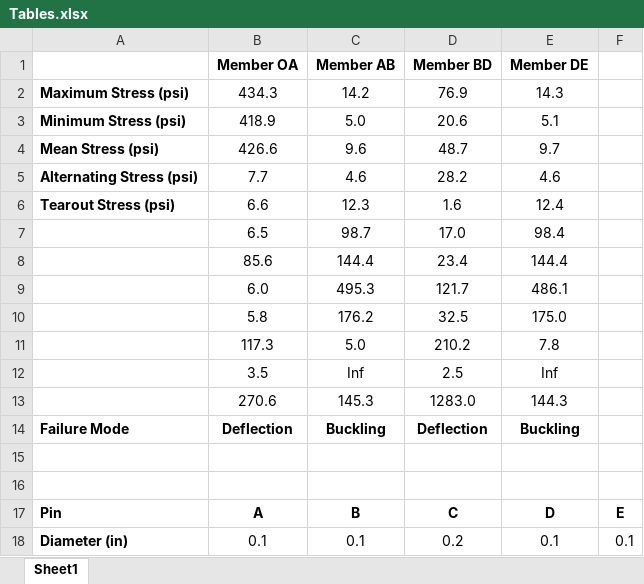
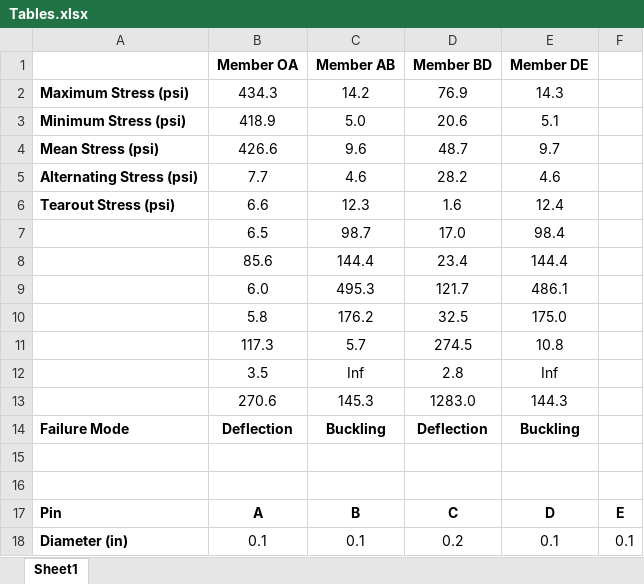
Before and after one commit to cjn1012/Charlie, an Excel workbook: Classes/Junior Year/Spring 2019/Machine Design/Project 1/Deliverable 2/Tables.xlsx, sheet Sheet1, drawn as a sheet; only a part is shown; values as stored, in another font and other column widths than the file's, no borders; charts and pictures not drawn; the diff names each change by its address in the sheet, - before the commit and + after, or states it on an @@ line.

```diff
--- a/Classes/Junior Year/Spring 2019/Machine Design/Project 1/Deliverable 2/Tables.xlsx (sheet Sheet1)
+++ b/Classes/Junior Year/Spring 2019/Machine Design/Project 1/Deliverable 2/Tables.xlsx (sheet Sheet1)
-C11 (Member AB): 5.0
+C11 (Member AB): 5.7
-D11 (Member BD): 210.2
+D11 (Member BD): 274.5
-E11 (Member DE): 7.8
+E11 (Member DE): 10.8
-D12 (Member BD): 2.5
+D12 (Member BD): 2.8
```
Also changed, not shown: 20 other files.
